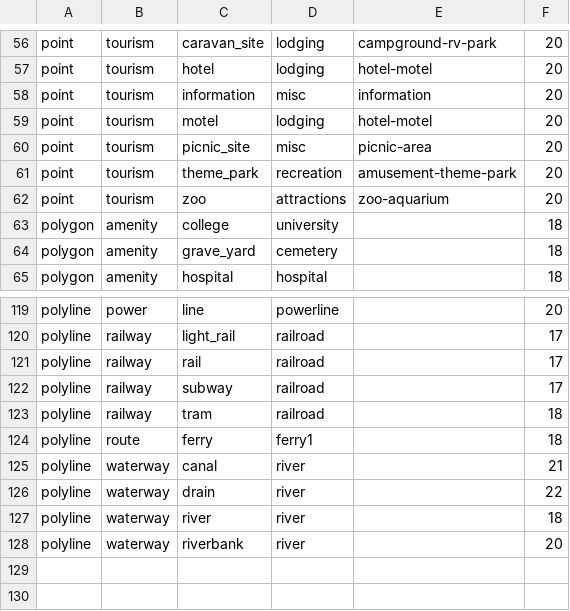
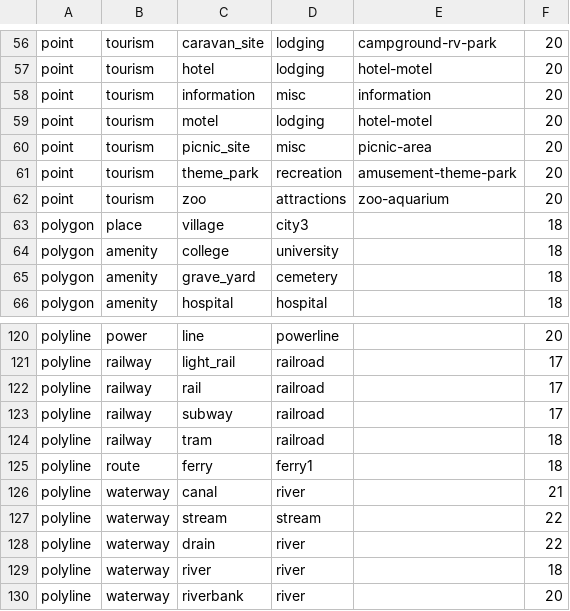
Before and after one commit to burto/mkgmap, a CSV file: resources/osm_garmin_map.csv, drawn as a sheet; only a part is shown, gaps mark what is left out.

```diff
--- a/resources/osm_garmin_map.csv
+++ b/resources/osm_garmin_map.csv
@@ -62,2 +62,3 @@ point|tourism|theme_park|recreation|amusement-theme-park|20
 point|tourism|zoo|attractions|zoo-aquarium|20
+polygon|place|village|city3||18
 polygon|amenity|college|university||18
@@ -125,2 +126,3 @@ polyline|route|ferry|ferry1||18
 polyline|waterway|canal|river||21
+polyline|waterway|stream|stream||22
 polyline|waterway|drain|river||22
```
Also changed, not shown: resources/map-features.csv.
